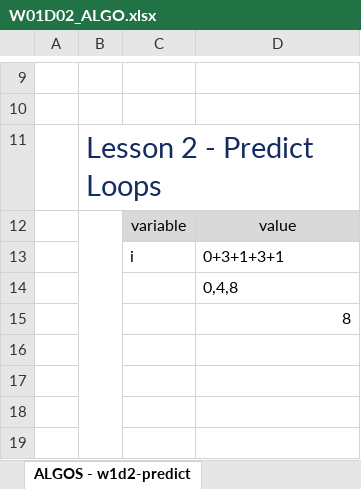
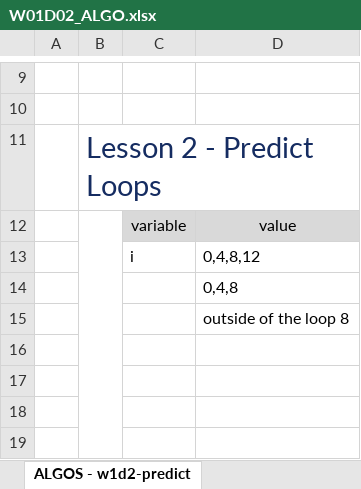
Before and after one commit to MedAmineBenMakhlouf/Web-Fun-Jan-2023, an Excel workbook: Week1/Day 2/Algos/W01D02_ALGO.xlsx, sheet ALGOS - w1d2-predict, drawn as a sheet; only a part is shown, gaps mark what is left out; values as stored, in another font and other column widths than the file's, no borders; charts and pictures not drawn; the diff names each change by its address in the sheet, - before the commit and + after, or states it on an @@ line.

```diff
--- a/Week1/Day 2/Algos/W01D02_ALGO.xlsx (sheet ALGOS - w1d2-predict)
+++ b/Week1/Day 2/Algos/W01D02_ALGO.xlsx (sheet ALGOS - w1d2-predict)
-D13: 0+3+1+3+1
+D13: 0,4,8,12
-D15: 8
+D15: outside of the loop 8
```
Also changed, not shown: 18 other files.
